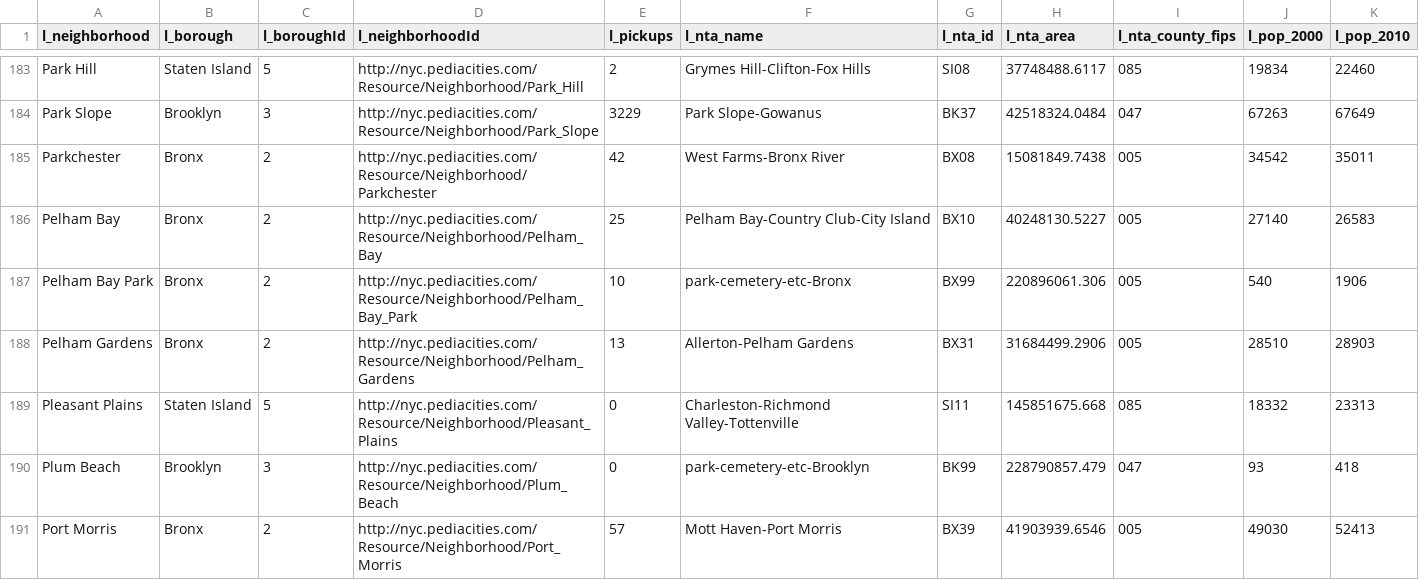
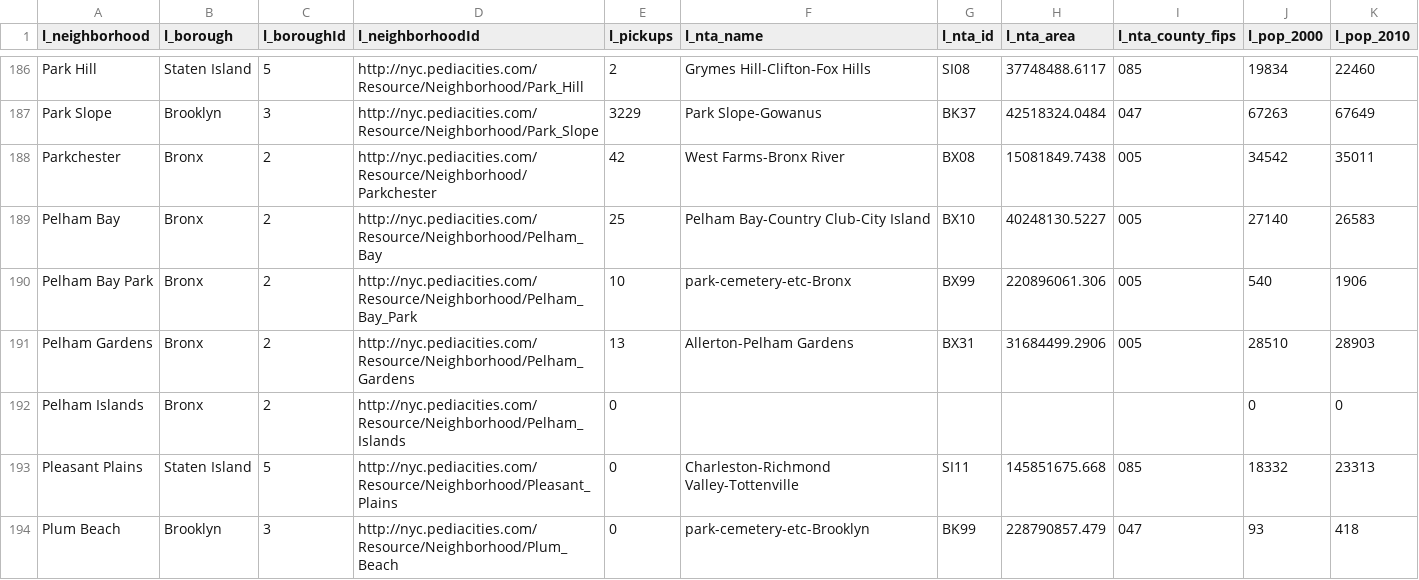
Before and after one commit to eshjordan/fit3179-assignment2, a CSV file: data/neighborhood-lookup.csv, drawn as a sheet; only a part is shown, gaps mark what is left out; the shorter side is filled out with more unchanged rows; the diff covers the shown part only; the diff names each change by its address in the sheet, - before the commit and + after, or states it on an @@ line.

```diff
--- a/data/neighborhood-lookup.csv
+++ b/data/neighborhood-lookup.csv
+row 192: Pelham Islands | Bronx | 2 | http://nyc.pediacities.com/Resource/Neighborhood/Pelham_Islands | 0 |  |  |  |  | 0 | 0
```
Also changed, not shown: 4 added rows elsewhere in this file, data/all-neighborhoods-data-apr14-new.csv, 1 other file.
